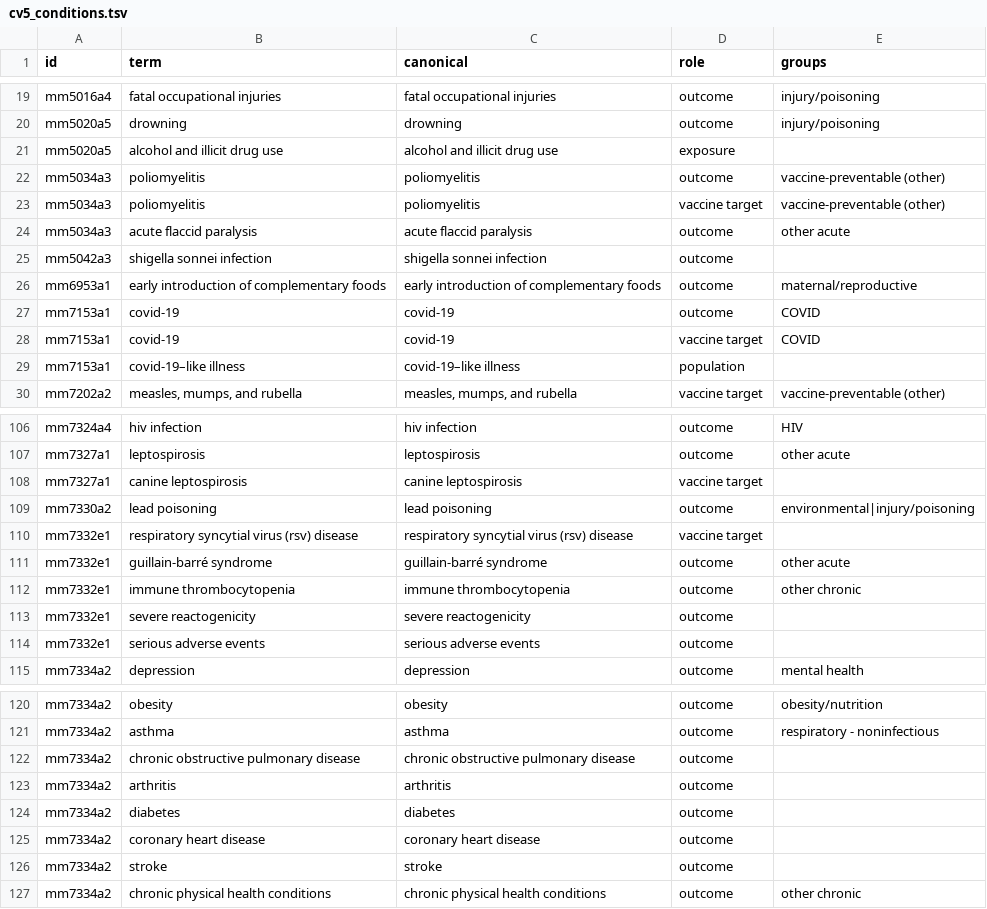
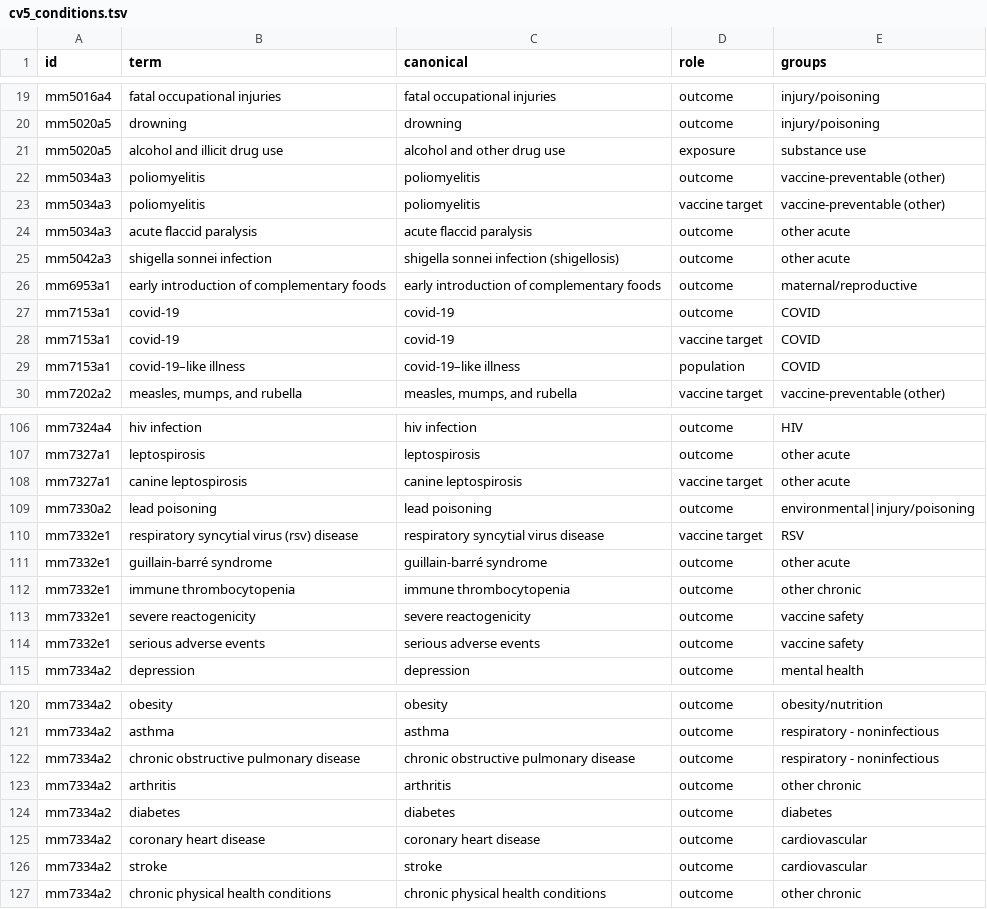
Before and after one commit to cmheilig/harvest-cdc-journals, a TSV file: mmwr-index-eval/reports/cv5_conditions.tsv, drawn as a sheet; only a part is shown, gaps mark what is left out; the diff covers the shown part only.

```diff
--- a/mmwr-index-eval/reports/cv5_conditions.tsv
+++ b/mmwr-index-eval/reports/cv5_conditions.tsv
@@ -20,3 +20,3 @@ mm5016a4	fatal occupational injuries	fatal occupational injuries	outcome	injury/
 mm5020a5	drowning	drowning	outcome	injury/poisoning
-mm5020a5	alcohol and illicit drug use	alcohol and illicit drug use	exposure	
+mm5020a5	alcohol and illicit drug use	alcohol and other drug use	exposure	substance use
 mm5034a3	poliomyelitis	poliomyelitis	outcome	vaccine-preventable (other)
@@ -24,3 +24,3 @@ mm5034a3	poliomyelitis	poliomyelitis	vaccine target	vaccine-preventable (other)
 mm5034a3	acute flaccid paralysis	acute flaccid paralysis	outcome	other acute
-mm5042a3	shigella sonnei infection	shigella sonnei infection	outcome	
+mm5042a3	shigella sonnei infection	shigella sonnei infection (shigellosis)	outcome	other acute
 mm6953a1	early introduction of complementary foods	early introduction of complementary foods	outcome	maternal/reproductive
@@ -28,3 +28,3 @@ mm7153a1	covid-19	covid-19	outcome	COVID
 mm7153a1	covid-19	covid-19	vaccine target	COVID
-mm7153a1	covid-19–like illness	covid-19–like illness	population	
+mm7153a1	covid-19–like illness	covid-19–like illness	population	COVID
 mm7202a2	measles, mumps, and rubella	measles, mumps, and rubella	vaccine target	vaccine-preventable (other)
@@ -107,9 +107,9 @@ mm7324a4	hiv infection	hiv infection	outcome	HIV
 mm7327a1	leptospirosis	leptospirosis	outcome	other acute
-mm7327a1	canine leptospirosis	canine leptospirosis	vaccine target	
+mm7327a1	canine leptospirosis	canine leptospirosis	vaccine target	other acute
 mm7330a2	lead poisoning	lead poisoning	outcome	environmental|injury/poisoning
-mm7332e1	respiratory syncytial virus (rsv) disease	respiratory syncytial virus (rsv) disease	vaccine target	
+mm7332e1	respiratory syncytial virus (rsv) disease	respiratory syncytial virus disease	vaccine target	RSV
 mm7332e1	guillain-barré syndrome	guillain-barré syndrome	outcome	other acute
 mm7332e1	immune thrombocytopenia	immune thrombocytopenia	outcome	other chronic
-mm7332e1	severe reactogenicity	severe reactogenicity	outcome	
-mm7332e1	serious adverse events	serious adverse events	outcome	
+mm7332e1	severe reactogenicity	severe reactogenicity	outcome	vaccine safety
+mm7332e1	serious adverse events	serious adverse events	outcome	vaccine safety
 mm7334a2	depression	depression	outcome	mental health
@@ -121,7 +121,7 @@ mm7334a2	obesity	obesity	outcome	obesity/nutrition
 mm7334a2	asthma	asthma	outcome	respiratory - noninfectious
-mm7334a2	chronic obstructive pulmonary disease	chronic obstructive pulmonary disease	outcome	
-mm7334a2	arthritis	arthritis	outcome	
-mm7334a2	diabetes	diabetes	outcome	
-mm7334a2	coronary heart disease	coronary heart disease	outcome	
-mm7334a2	stroke	stroke	outcome	
+mm7334a2	chronic obstructive pulmonary disease	chronic obstructive pulmonary disease	outcome	respiratory - noninfectious
+mm7334a2	arthritis	arthritis	outcome	other chronic
+mm7334a2	diabetes	diabetes	outcome	diabetes
+mm7334a2	coronary heart disease	coronary heart disease	outcome	cardiovascular
+mm7334a2	stroke	stroke	outcome	cardiovascular
 mm7334a2	chronic physical health conditions	chronic physical health conditions	outcome	other chronic
```
Also changed, not shown: 17 edited cells elsewhere in this file, mmwr-index-eval/conditions_map.tsv, 4 other files.
